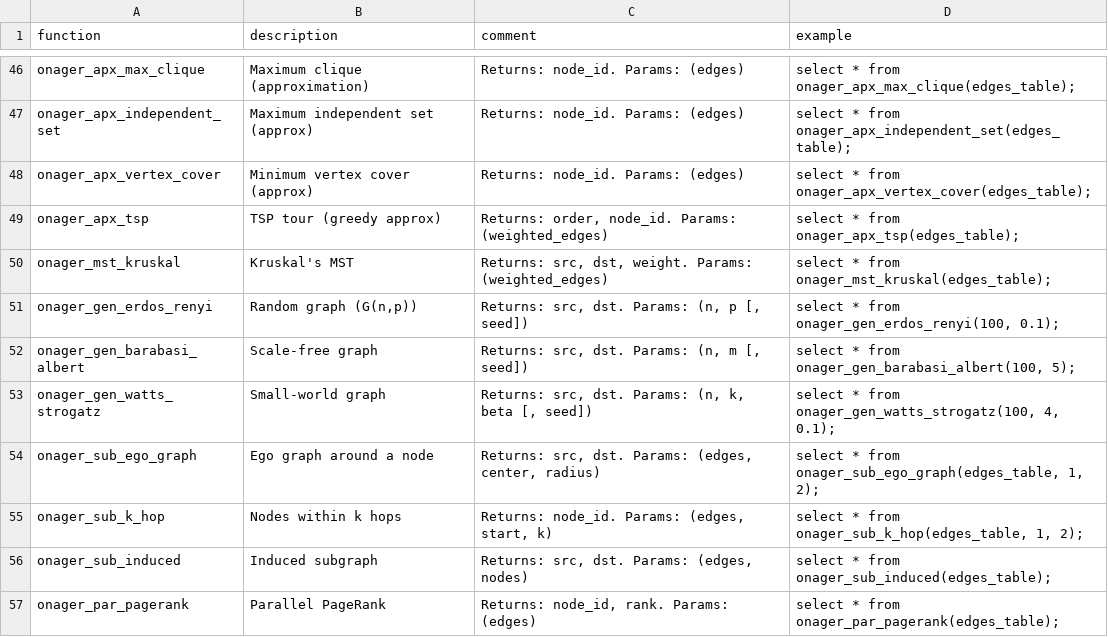
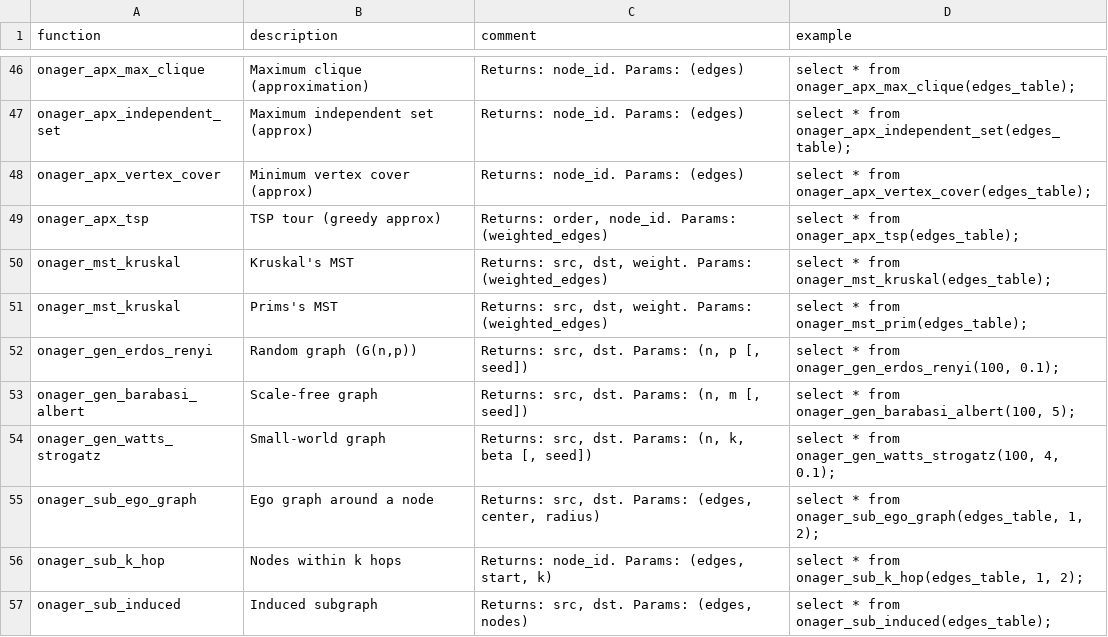
Before and after one commit to duckdb/community-extensions, a CSV file: extensions/onager/docs/function_descriptions.csv, drawn as a sheet; only a part is shown, gaps mark what is left out; the shorter side is filled out with more unchanged rows.

```diff
--- a/extensions/onager/docs/function_descriptions.csv
+++ b/extensions/onager/docs/function_descriptions.csv
@@ -50,2 +50,3 @@ onager_apx_tsp,TSP tour (greedy approx),"Returns: order, node_id. Params: (weigh
 onager_mst_kruskal,Kruskal's MST,"Returns: src, dst, weight. Params: (weighted_edges)",select * from onager_mst_kruskal(edges_table);
+onager_mst_kruskal,Prims's MST,"Returns: src, dst, weight. Params: (weighted_edges)",select * from onager_mst_prim(edges_table);
 onager_gen_erdos_renyi,"Random graph (G(n,p))","Returns: src, dst. Params: (n, p [, seed])","select * from onager_gen_erdos_renyi(100, 0.1);"
```
Also changed, not shown: 1 other file.
